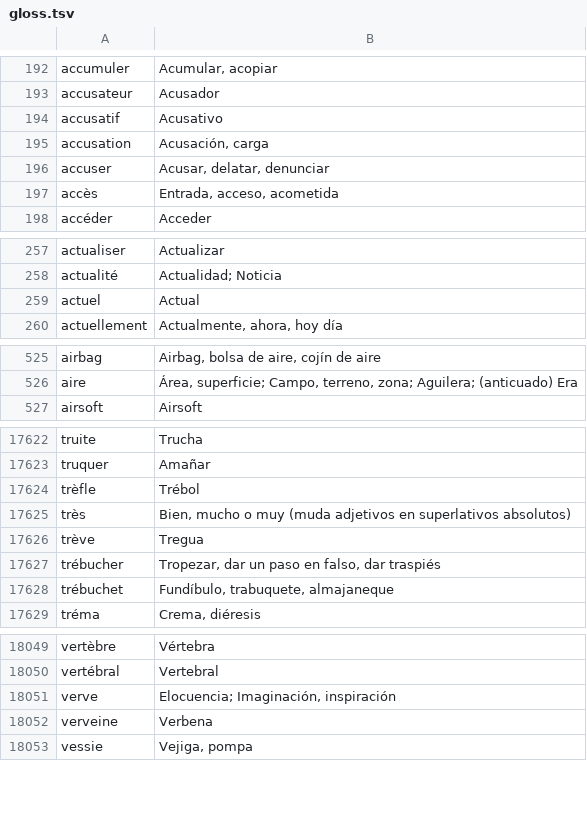
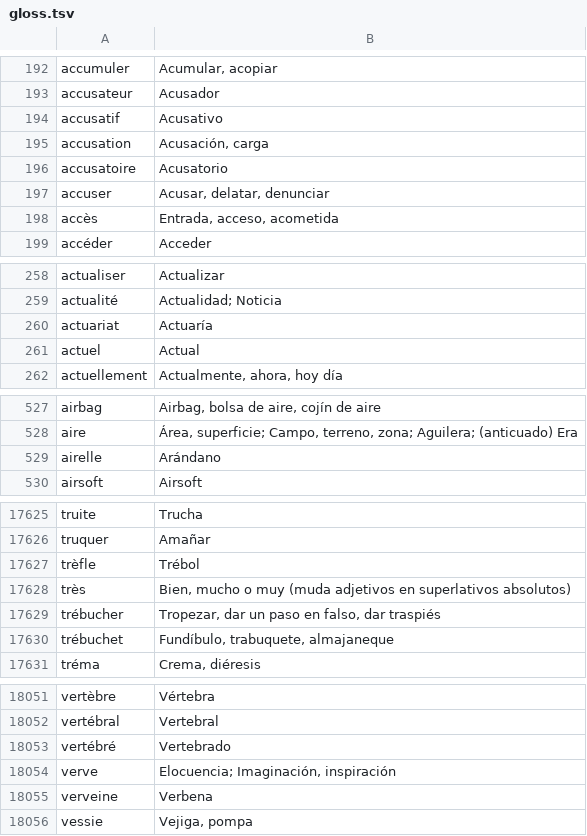
Before and after one commit to NEETROF/cymbra, a TSV file: scripts/lingua-data/tables/fr-es/gloss.tsv, drawn as a sheet; only a part is shown, gaps mark what is left out; the diff covers the shown part only.

Commit message:
feat(lingua): fr-es re-reduced on hyphenated and misaccented rows
build.sh --reduce fr-es on the tables/fr/ fr-en now writes: treve with
a grave accent « Tregua » out (the French Wiktionary's old spelling, now
read through trêve « Tregua »), eight entering lemmas in (accusatoire,
actuariat, airelle, vertébré, écœurer, épicène, érythémateux, étriper);
every other gloss and sense run byte for byte, 49d's mwe.tsv and NOTICE
too. Glosses 19,064 -> 19,071; coverage 83.2 / 70.9 / 57.0 -> 83.2 /
70.9 / 57.1 %. Its pin records the new studied tables and pack
(1,982,362 -> 1,983,054 B); its rule digest does not move.

Signed-off-by: Guillaume Fortin <gfortin@neetrof.fr>

```diff
--- a/scripts/lingua-data/tables/fr-es/gloss.tsv
+++ b/scripts/lingua-data/tables/fr-es/gloss.tsv
@@ -195,2 +195,3 @@ accusatif	Acusativo
 accusation	Acusación, carga
+accusatoire	Acusatorio
 accuser	Acusar, delatar, denunciar
@@ -258,2 +259,3 @@ actualiser	Actualizar
 actualité	Actualidad; Noticia
+actuariat	Actuaría
 actuel	Actual
@@ -526,2 +528,3 @@ airbag	Airbag, bolsa de aire, cojín de aire
 aire	Área, superficie; Campo, terreno, zona; Aguilera; (anticuado) Era
+airelle	Arándano
 airsoft	Airsoft
@@ -17625,3 +17628,2 @@ trèfle	Trébol
 très	Bien, mucho o muy (muda adjetivos en superlativos absolutos)
-trève	Tregua
 trébucher	Tropezar, dar un paso en falso, dar traspiés
@@ -18050,2 +18052,3 @@ vertèbre	Vértebra
 vertébral	Vertebral
+vertébré	Vertebrado
 verve	Elocuencia; Imaginación, inspiración
```
Also changed, not shown: 4 added rows elsewhere in this file, scripts/lingua-data/tables/fr-es/senses.tsv, 2 other files.
